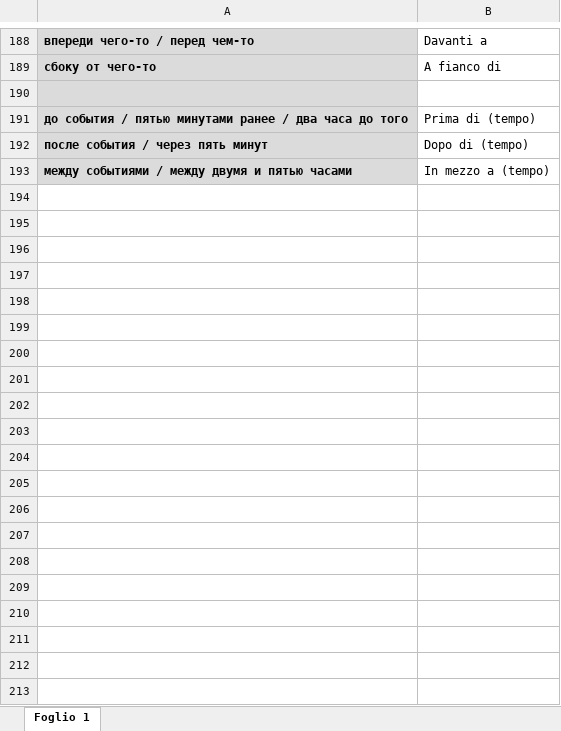
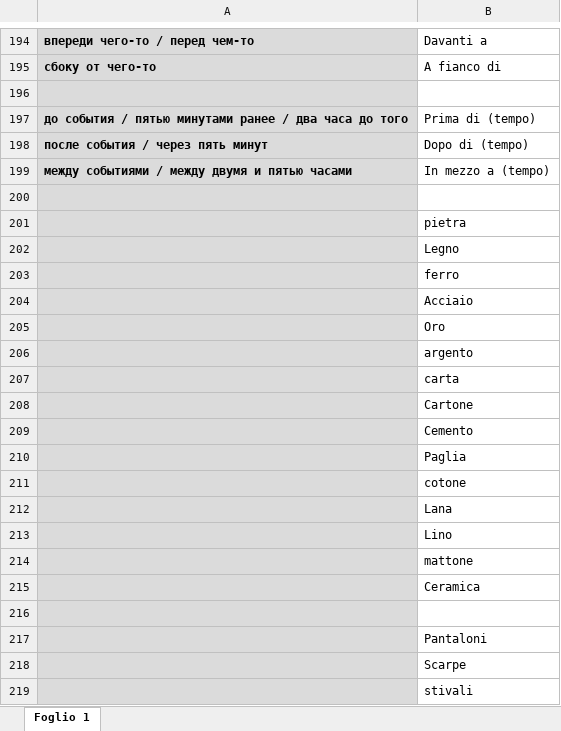
Before and after one commit to STASYA00/curcuma, an Excel workbook: parole.xlsx, sheet Foglio 1, drawn as a sheet; only a part is shown, gaps mark what is left out; values as stored, in another font and other column widths than the file's, no borders; the diff covers the shown part only; the diff names each change by its address in the sheet, - before the commit and + after, or states it on an @@ line.

```diff
--- a/parole.xlsx (sheet Foglio 1)
+++ b/parole.xlsx (sheet Foglio 1)
+row 200: (empty)
+row 201:  | pietra
+row 202:  | Legno
+row 203:  | ferro
+row 204:  | Acciaio
+row 205:  | Oro
+row 206:  | argento
+row 207:  | carta
+row 208:  | Cartone
+row 209:  | Cemento
+row 210:  | Paglia
+row 211:  | cotone
+row 212:  | Lana
+row 213:  | Lino
+row 214:  | mattone
+row 215:  | Ceramica
+row 216: (empty)
+row 217:  | Pantaloni
+row 218:  | Scarpe
+row 219:  | stivali
```
Also changed, not shown: 37 added rows elsewhere in this sheet, 1 other file.
